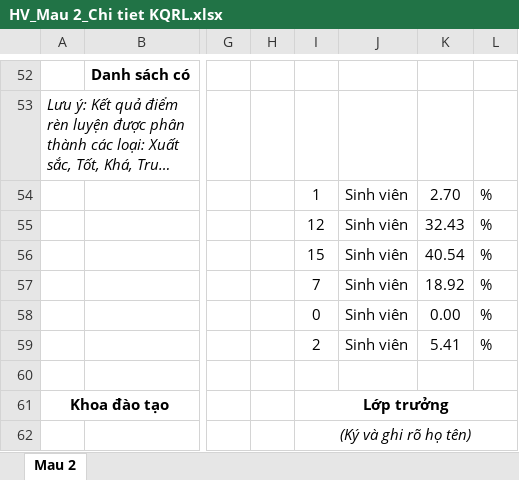
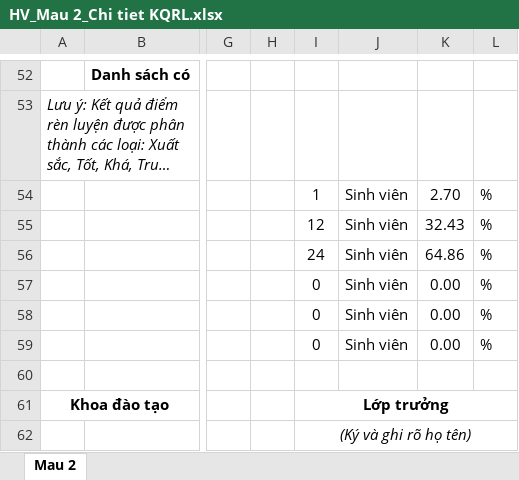
Before and after one commit to TraiNguyenVan/drl, an Excel workbook: HV_Mau 2_Chi tiet KQRL.xlsx, sheet Mau 2, drawn as a sheet; only a part is shown, gaps mark what is left out; long unchanged cells end in …; values as stored, in another font and other column widths than the file's, no borders; the diff covers the shown part only; the diff names each change by its address in the sheet, - before the commit and + after, or states it on an @@ line.

```diff
--- a/HV_Mau 2_Chi tiet KQRL.xlsx (sheet Mau 2)
+++ b/HV_Mau 2_Chi tiet KQRL.xlsx (sheet Mau 2)
-I56: 15
+I56: 24
-K56: 40.54
+K56: 64.86
-I57: 7
+I57: 0
-K57: 18.92
+K57: 0.00
-I59: 2
+I59: 0
-K59: 5.41
+K59: 0.00
```
Also changed, not shown: 34 edited cells elsewhere in this sheet, 38 other files.
